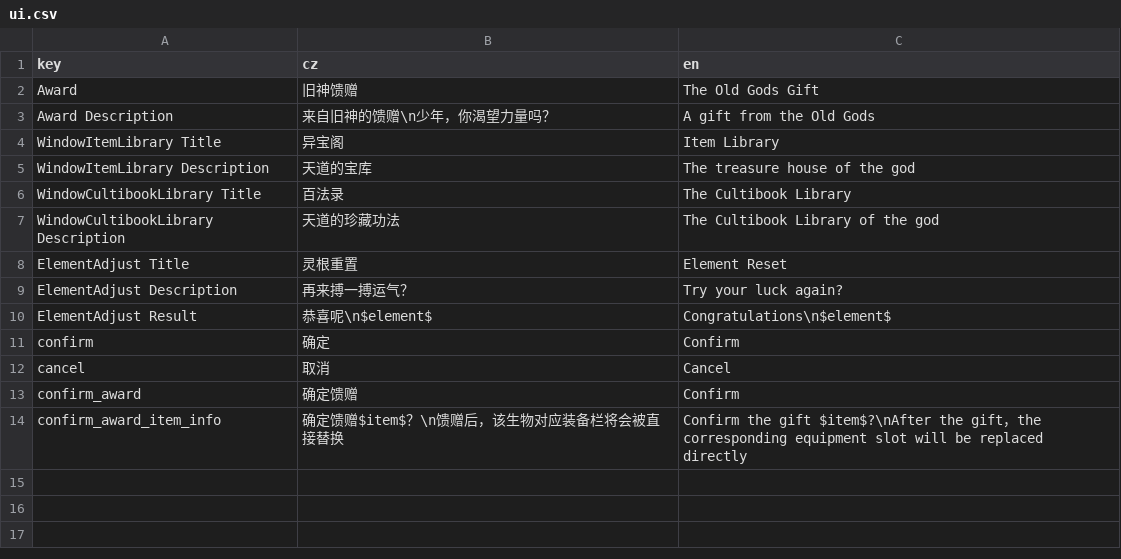
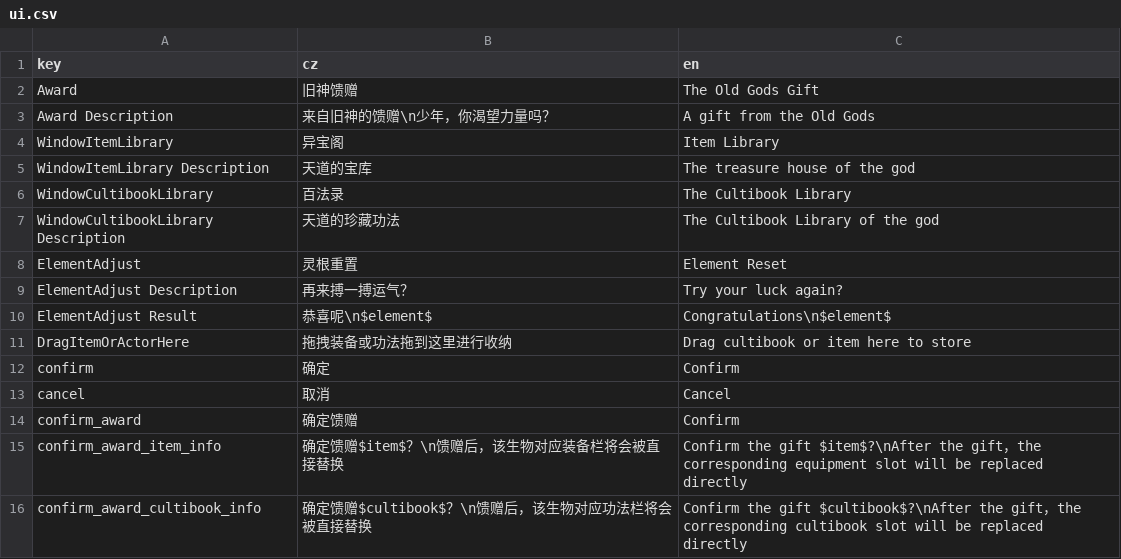
Before and after one commit to inmny/Cultivation-Way-Core, a CSV file: Locales/ui.csv, drawn as a sheet.

```diff
--- a/Locales/ui.csv
+++ b/Locales/ui.csv
@@ -3,9 +3,10 @@ Award,旧神馈赠,The Old Gods Gift
 Award Description,来自旧神的馈赠\n少年，你渴望力量吗？,A gift from the Old Gods
-WindowItemLibrary Title,异宝阁,Item Library
+WindowItemLibrary,异宝阁,Item Library
 WindowItemLibrary Description,天道的宝库,The treasure house of the god
-WindowCultibookLibrary Title,百法录,The Cultibook Library
+WindowCultibookLibrary,百法录,The Cultibook Library
 WindowCultibookLibrary Description,天道的珍藏功法,The Cultibook Library of the god
-ElementAdjust Title,灵根重置,Element Reset
+ElementAdjust,灵根重置,Element Reset
 ElementAdjust Description,再来搏一搏运气？,Try your luck again?
 ElementAdjust Result,恭喜呢\n$element$,Congratulations\n$element$
+DragItemOrActorHere,拖拽装备或功法拖到这里进行收纳,Drag cultibook or item here to store
 confirm,确定,Confirm
@@ -14 +15,2 @@ confirm_award,确定馈赠,Confirm
 confirm_award_item_info,确定馈赠$item$？\n馈赠后，该生物对应装备栏将会被直接替换,Confirm the gift $item$?\nAfter the gift，the corresponding equipment slot will be replaced directly
+confirm_award_cultibook_info,确定馈赠$cultibook$？\n馈赠后，该生物对应功法栏将会被直接替换,Confirm the gift $cultibook$?\nAfter the gift，the corresponding cultibook slot will be replaced directly
```
Also changed, not shown: 10 other files.
